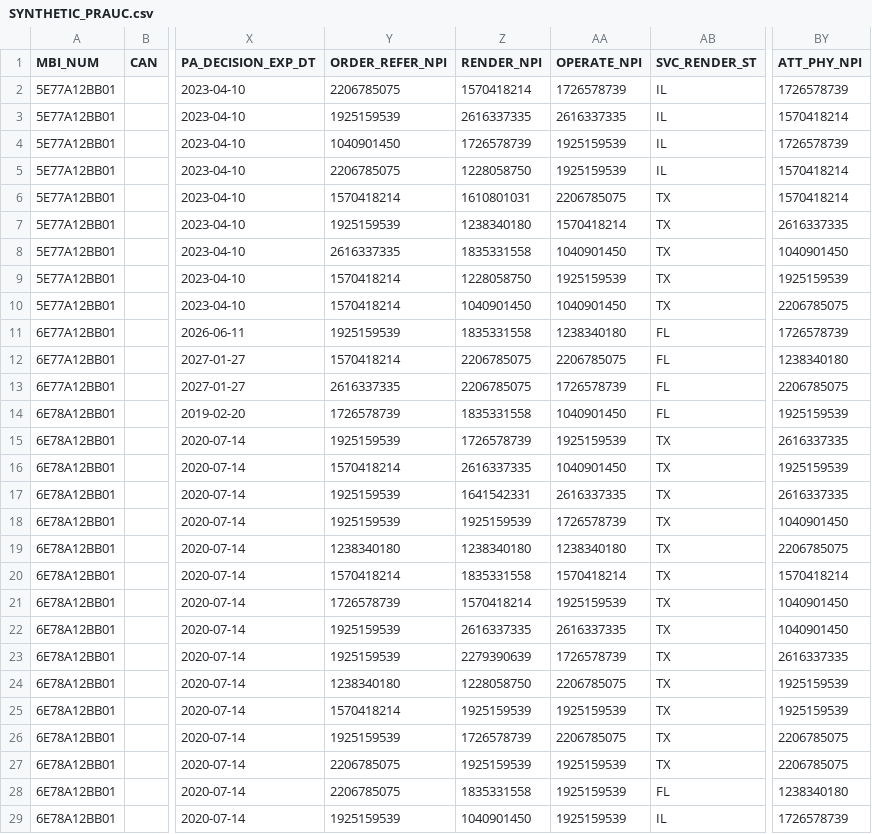
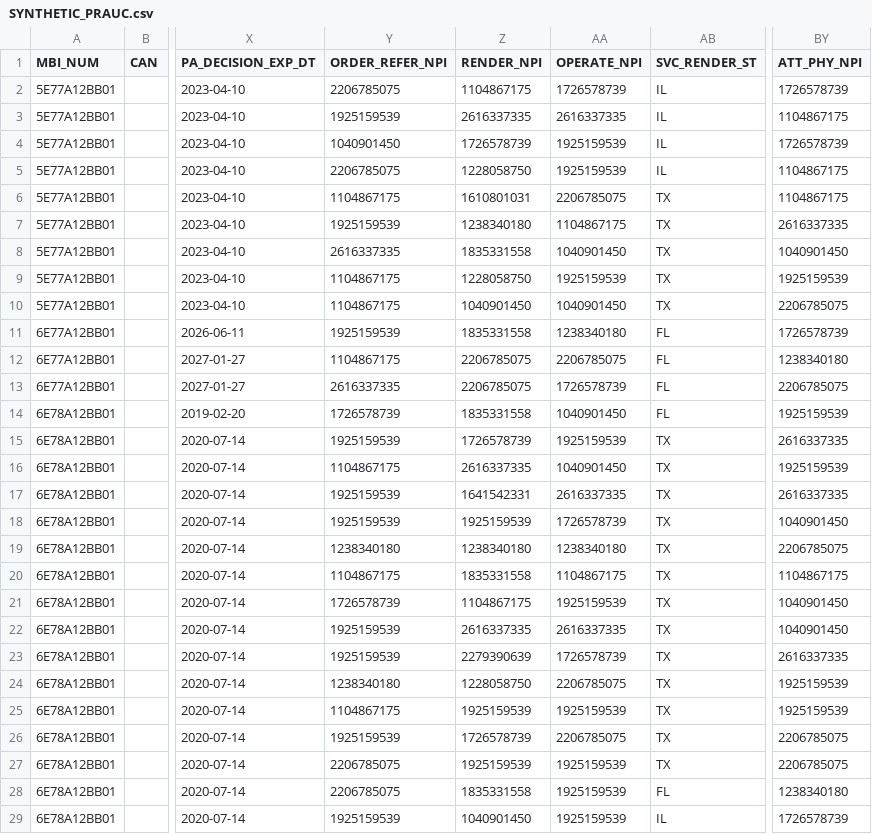
Before and after one commit to CMSgov/beneficiary-fhir-data, a CSV file: apps/bfd-pipeline-idr/test_samples2/samhsa/SYNTHETIC_PRAUC.csv, drawn as a sheet; only a part is shown, gaps mark what is left out; the diff covers the shown part only; the diff names each change by its address in the sheet, - before the commit and + after, or states it on an @@ line.

Commit message:
-Wherever we see this NPI=1570418214 replace it with one that is in the provider history.
This is a data fix for snapshot changes getting out of scope of the story.

```diff
--- a/apps/bfd-pipeline-idr/test_samples2/samhsa/SYNTHETIC_PRAUC.csv
+++ b/apps/bfd-pipeline-idr/test_samples2/samhsa/SYNTHETIC_PRAUC.csv
-Z2 (RENDER_NPI): 1570418214
+Z2 (RENDER_NPI): 1104867175
-BY3 (ATT_PHY_NPI): 1570418214
+BY3 (ATT_PHY_NPI): 1104867175
-BY5:BY6 (ATT_PHY_NPI): 1570418214
+BY5:BY6 (ATT_PHY_NPI): 1104867175
-Y6 (ORDER_REFER_NPI): 1570418214
+Y6 (ORDER_REFER_NPI): 1104867175
-AA7 (OPERATE_NPI): 1570418214
+AA7 (OPERATE_NPI): 1104867175
-Y9:Y10 (ORDER_REFER_NPI): 1570418214
+Y9:Y10 (ORDER_REFER_NPI): 1104867175
-Y12 (ORDER_REFER_NPI): 1570418214
+Y12 (ORDER_REFER_NPI): 1104867175
-Y16 (ORDER_REFER_NPI): 1570418214
+Y16 (ORDER_REFER_NPI): 1104867175
-Y20 (ORDER_REFER_NPI): 1570418214
+Y20 (ORDER_REFER_NPI): 1104867175
-AA20 (OPERATE_NPI): 1570418214
+AA20 (OPERATE_NPI): 1104867175
-BY20 (ATT_PHY_NPI): 1570418214
+BY20 (ATT_PHY_NPI): 1104867175
-Z21 (RENDER_NPI): 1570418214
+Z21 (RENDER_NPI): 1104867175
-Y25 (ORDER_REFER_NPI): 1570418214
+Y25 (ORDER_REFER_NPI): 1104867175
```
Also changed, not shown: 9 edited cells elsewhere in this file, 2 other files.
